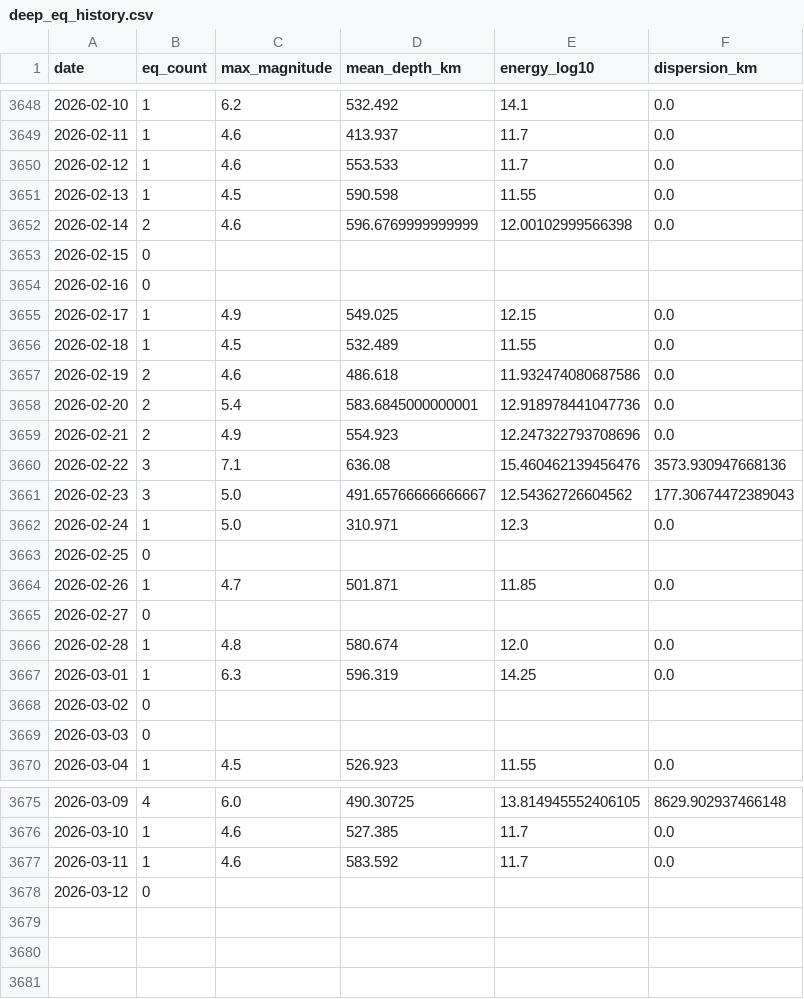
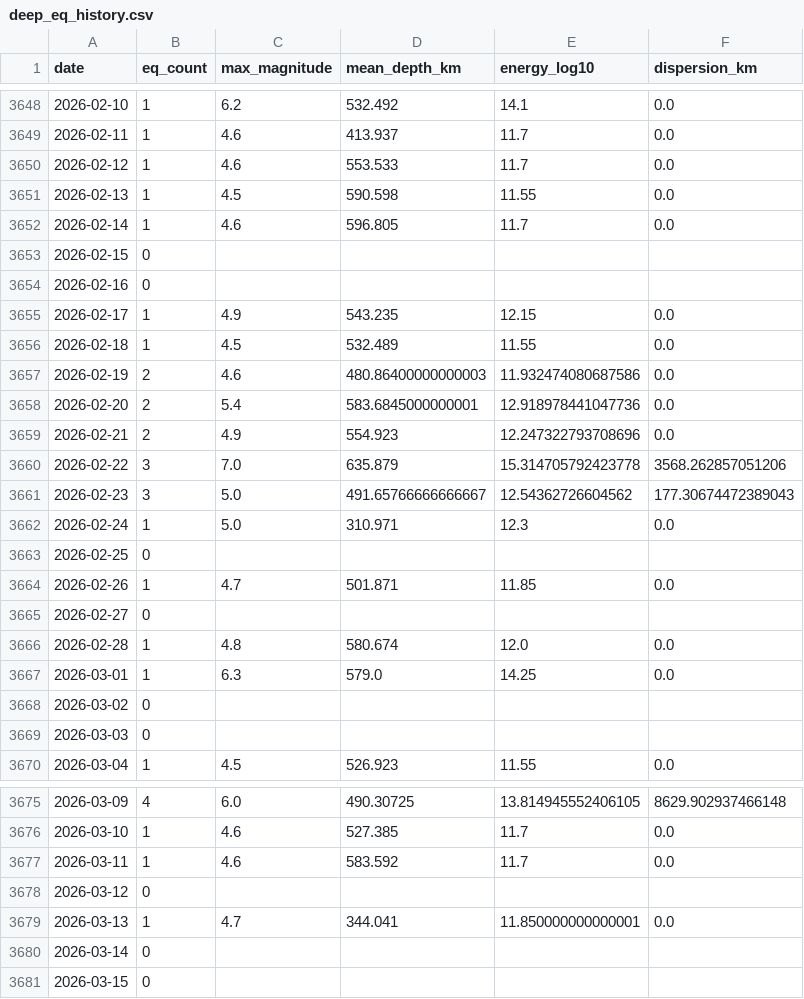
Before and after one commit to Peirastes/website, a CSV file: projects/ecdo-watch/assets/cache/deep_eq_history.csv, drawn as a sheet; only a part is shown, gaps mark what is left out.

```diff
--- a/projects/ecdo-watch/assets/cache/deep_eq_history.csv
+++ b/projects/ecdo-watch/assets/cache/deep_eq_history.csv
@@ -3651,11 +3651,11 @@ date,eq_count,max_magnitude,mean_depth_km,energy_log10,dispersion_km
 2026-02-13,1,4.5,590.598,11.55,0.0
-2026-02-14,2,4.6,596.6769999999999,12.00102999566398,0.0
+2026-02-14,1,4.6,596.805,11.7,0.0
 2026-02-15,0,,,,
 2026-02-16,0,,,,
-2026-02-17,1,4.9,549.025,12.15,0.0
+2026-02-17,1,4.9,543.235,12.15,0.0
 2026-02-18,1,4.5,532.489,11.55,0.0
-2026-02-19,2,4.6,486.618,11.932474080687586,0.0
+2026-02-19,2,4.6,480.86400000000003,11.932474080687586,0.0
 2026-02-20,2,5.4,583.6845000000001,12.918978441047736,0.0
 2026-02-21,2,4.9,554.923,12.247322793708696,0.0
-2026-02-22,3,7.1,636.08,15.460462139456476,3573.930947668136
+2026-02-22,3,7.0,635.879,15.314705792423778,3568.262857051206
 2026-02-23,3,5.0,491.65766666666667,12.54362726604562,177.30674472389043
@@ -3666,3 +3666,3 @@ date,eq_count,max_magnitude,mean_depth_km,energy_log10,dispersion_km
 2026-02-28,1,4.8,580.674,12.0,0.0
-2026-03-01,1,6.3,596.319,14.25,0.0
+2026-03-01,1,6.3,579.0,14.25,0.0
 2026-03-02,0,,,,
@@ -3678 +3678,4 @@ date,eq_count,max_magnitude,mean_depth_km,energy_log10,dispersion_km
 2026-03-12,0,,,,
+2026-03-13,1,4.7,344.041,11.850000000000001,0.0
+2026-03-14,0,,,,
+2026-03-15,0,,,,
```
Also changed, not shown: projects/ecdo-watch/assets/cache/mag_history.csv, 43 other files.
